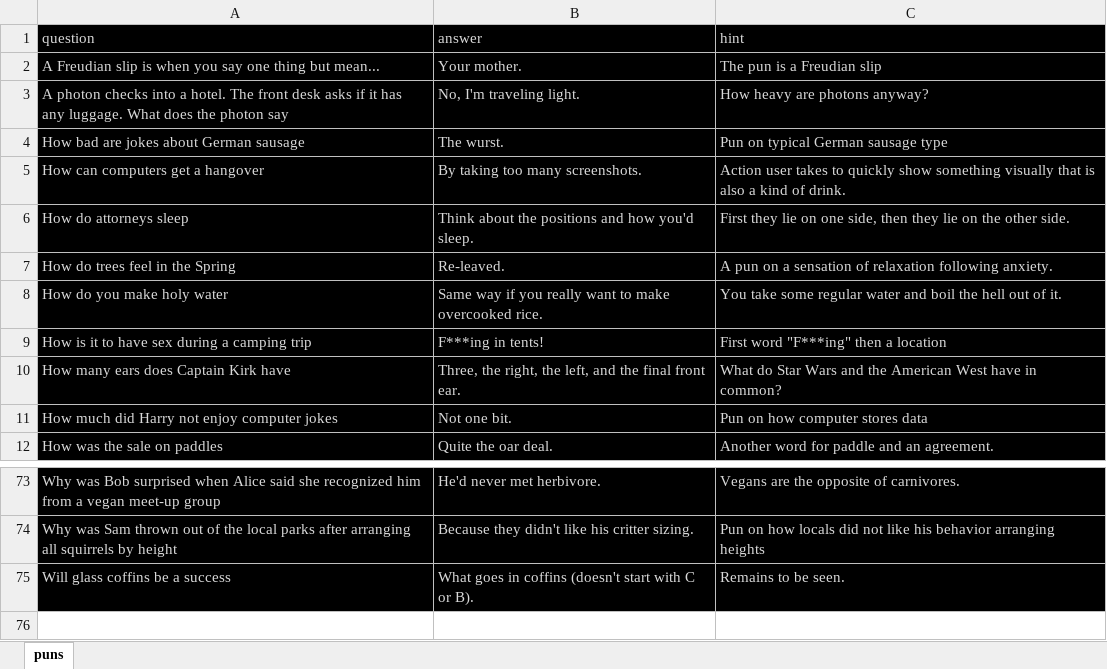
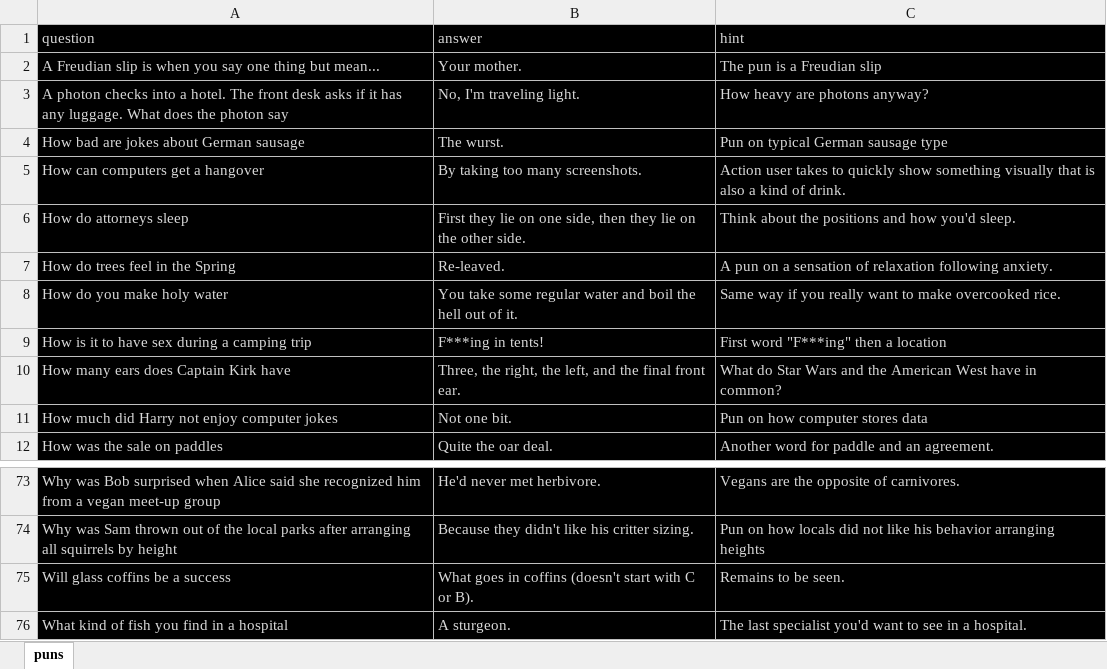
Before and after one commit to BigBangData/Puns, an Excel workbook: static/files/puns_hints.xlsx, sheet puns, drawn as a sheet; only a part is shown, gaps mark what is left out; values as stored, in another font and other column widths than the file's, no borders; the diff names each change by its address in the sheet, - before the commit and + after, or states it on an @@ line.

Commit message:
Fix answers and hints and new conda env

```diff
--- a/static/files/puns_hints.xlsx (sheet puns)
+++ b/static/files/puns_hints.xlsx (sheet puns)
-B6 (answer): Think about the positions and how you'd sleep.
+B6 (answer): First they lie on one side, then they lie on the other side.
-C6 (hint): First they lie on one side, then they lie on the other side.
+C6 (hint): Think about the positions and how you'd sleep.
-B8 (answer): Same way if you really want to make overcooked rice.
+B8 (answer): You take some regular water and boil the hell out of it.
-C8 (hint): You take some regular water and boil the hell out of it.
+C8 (hint): Same way if you really want to make overcooked rice.
+row 76: What kind of fish you find in a hospital | A sturgeon. | The last specialist you'd want to see in a hospital.
```
Also changed, not shown: 4 other files.
